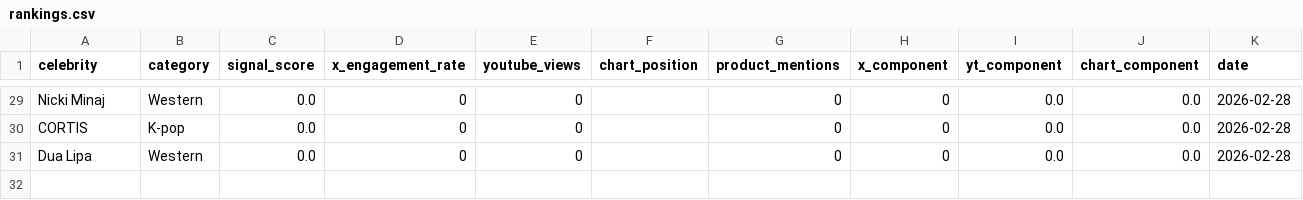
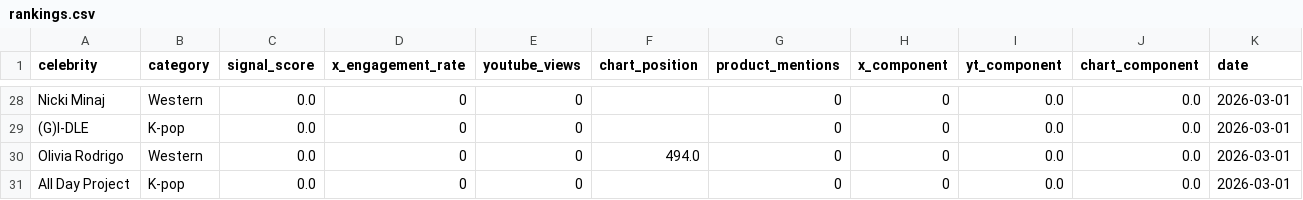
Before and after one commit to helloemzy/fandom-tracker, a CSV file: data/rankings.csv, drawn as a sheet; only a part is shown, gaps mark what is left out; addresses are those after the commit; the diff covers the shown part only; the diff names each change by its address in the sheet, - before the commit and + after, or states it on an @@ line.

```diff
--- a/data/rankings.csv
+++ b/data/rankings.csv
-K28:K30 (date): 2026-02-28
+K28:K30 (date): 2026-03-01
-A29 (celebrity): CORTIS
+A29 (celebrity): (G)I-DLE
-A30 (celebrity): Dua Lipa
+A30 (celebrity): Olivia Rodrigo
-F30 (chart_position): (empty)
+F30 (chart_position): 494.0
+row 31: All Day Project | K-pop | 0.0 | 0 | 0 |  | 0 | 0 | 0.0 | 0.0 | 2026-03-01
```
Also changed, not shown: 5 added rows, 6 removed rows and 64 edited cells elsewhere in this file, 1 other file.
